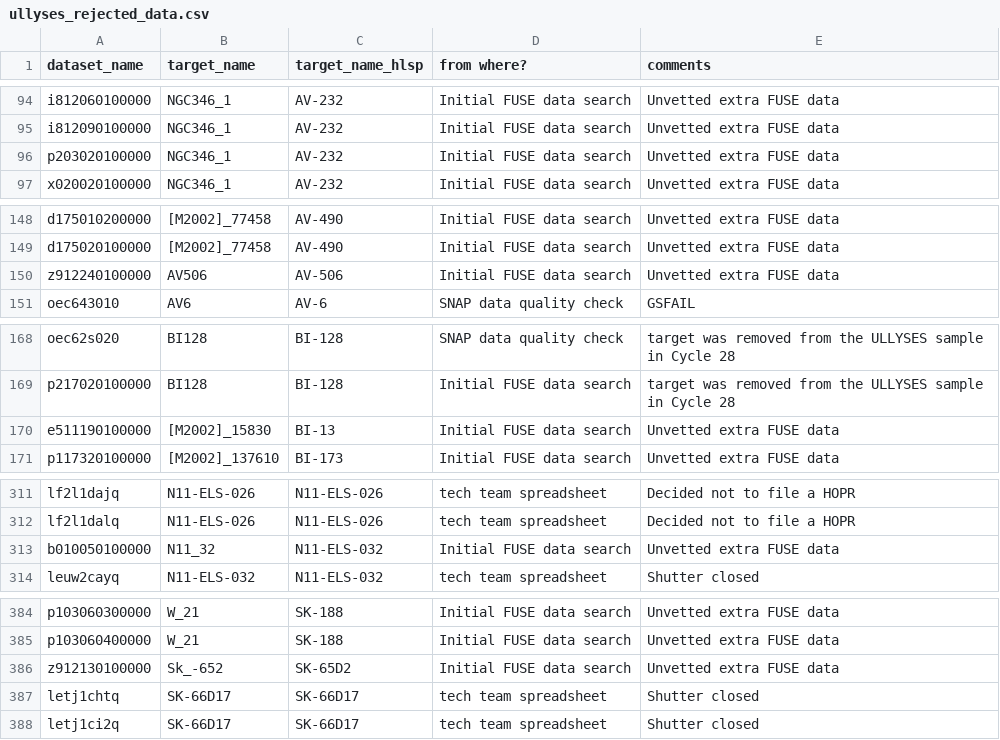
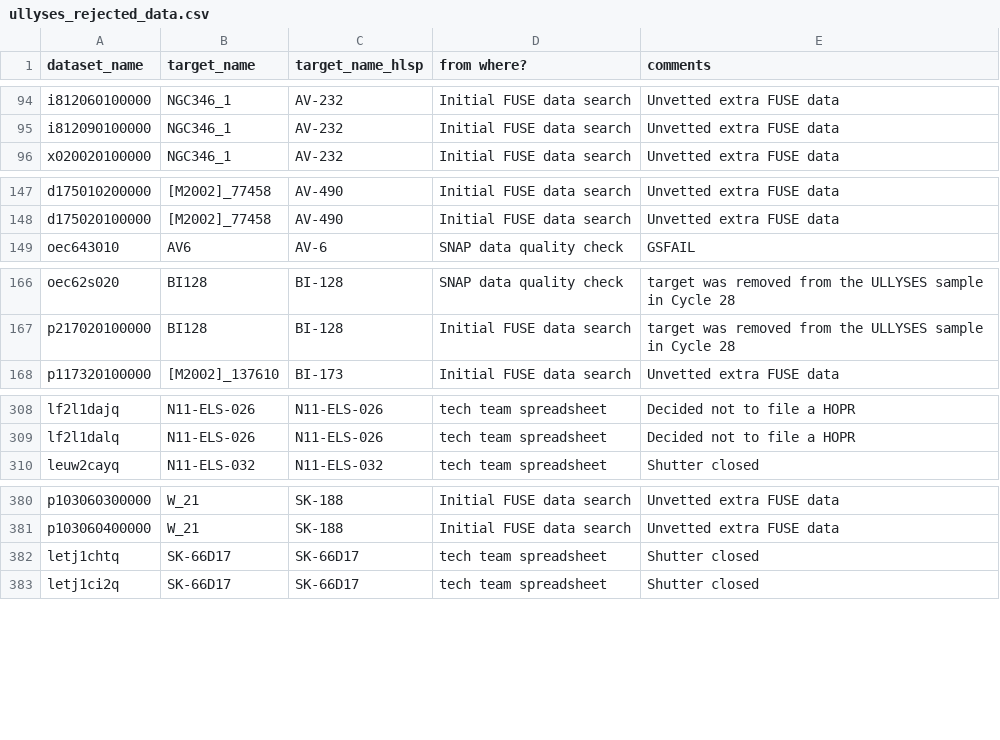
Before and after one commit to spacetelescope/ullyses-utils, a CSV file: src/ullyses_utils/data/calibration_metadata/ullyses_rejected_data.csv, drawn as a sheet; only a part is shown, gaps mark what is left out; the diff covers the shown part only.

```diff
--- a/src/ullyses_utils/data/calibration_metadata/ullyses_rejected_data.csv
+++ b/src/ullyses_utils/data/calibration_metadata/ullyses_rejected_data.csv
@@ -95,3 +95,2 @@ i812060100000,NGC346_1,AV-232,Initial FUSE data search,Unvetted extra FUSE data
 i812090100000,NGC346_1,AV-232,Initial FUSE data search,Unvetted extra FUSE data
-p203020100000,NGC346_1,AV-232,Initial FUSE data search,Unvetted extra FUSE data
 x020020100000,NGC346_1,AV-232,Initial FUSE data search,Unvetted extra FUSE data
@@ -149,3 +148,2 @@ d175010200000,[M2002]_77458,AV-490,Initial FUSE data search,Unvetted extra FUSE
 d175020100000,[M2002]_77458,AV-490,Initial FUSE data search,Unvetted extra FUSE data
-z912240100000,AV506,AV-506,Initial FUSE data search,Unvetted extra FUSE data
 oec643010,AV6,AV-6,SNAP data quality check,GSFAIL
@@ -169,3 +167,2 @@ oec62s020,BI128,BI-128,SNAP data quality check,target was removed from the ULLYS
 p217020100000,BI128,BI-128,Initial FUSE data search,target was removed from the ULLYSES sample in Cycle 28
-e511190100000,[M2002]_15830,BI-13,Initial FUSE data search,Unvetted extra FUSE data
 p117320100000,[M2002]_137610,BI-173,Initial FUSE data search,Unvetted extra FUSE data
@@ -312,3 +309,2 @@ lf2l1dajq,N11-ELS-026,N11-ELS-026,tech team spreadsheet,Decided not to file a HO
 lf2l1dalq,N11-ELS-026,N11-ELS-026,tech team spreadsheet,Decided not to file a HOPR
-b010050100000,N11_32,N11-ELS-032,Initial FUSE data search,Unvetted extra FUSE data
 leuw2cayq,N11-ELS-032,N11-ELS-032,tech team spreadsheet,Shutter closed
@@ -385,3 +381,2 @@ p103060300000,W_21,SK-188,Initial FUSE data search,Unvetted extra FUSE data
 p103060400000,W_21,SK-188,Initial FUSE data search,Unvetted extra FUSE data
-z912130100000,Sk_-652,SK-65D2,Initial FUSE data search,Unvetted extra FUSE data
 letj1chtq,SK-66D17,SK-66D17,tech team spreadsheet,Shutter closed
```
Also changed, not shown: 1 removed row elsewhere in this file, src/ullyses_utils/data/calibration_metadata/ullyses_calibration_db.csv.
